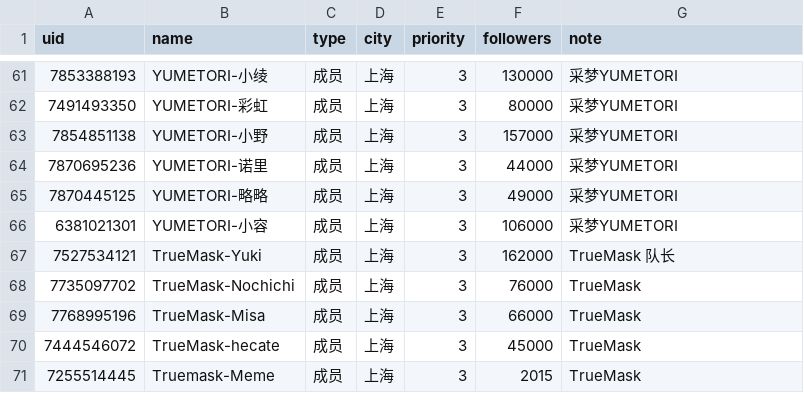
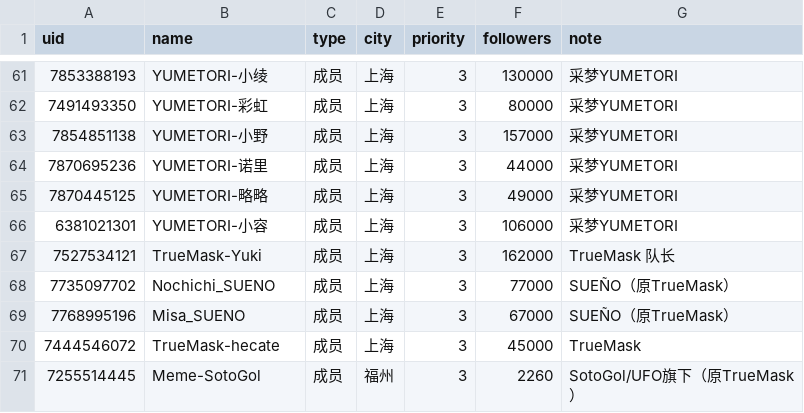
Before and after one commit to TerryZONE/MulticaAAsecretary, a CSV file: pilot/network.csv, drawn as a sheet; only a part is shown, gaps mark what is left out.

```diff
--- a/pilot/network.csv
+++ b/pilot/network.csv
@@ -67,5 +67,5 @@ uid,name,type,city,priority,followers,note
 7527534121,TrueMask-Yuki,成员,上海,3,162000,TrueMask 队长
-7735097702,TrueMask-Nochichi,成员,上海,3,76000,TrueMask
-7768995196,TrueMask-Misa,成员,上海,3,66000,TrueMask
+7735097702,Nochichi_SUENO,成员,上海,3,77000,SUEÑO（原TrueMask）
+7768995196,Misa_SUENO,成员,上海,3,67000,SUEÑO（原TrueMask）
 7444546072,TrueMask-hecate,成员,上海,3,45000,TrueMask
-7255514445,Truemask-Meme,成员,上海,3,2015,TrueMask
+7255514445,Meme-SotoGol,成员,福州,3,2260,SotoGol/UFO旗下（原TrueMask）
```
Also changed, not shown: pilot/snapshots.csv.
